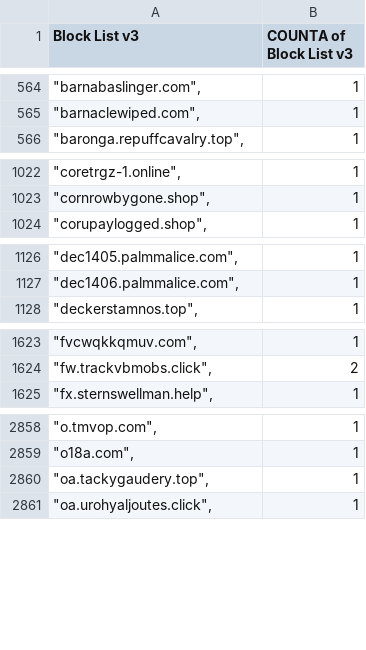
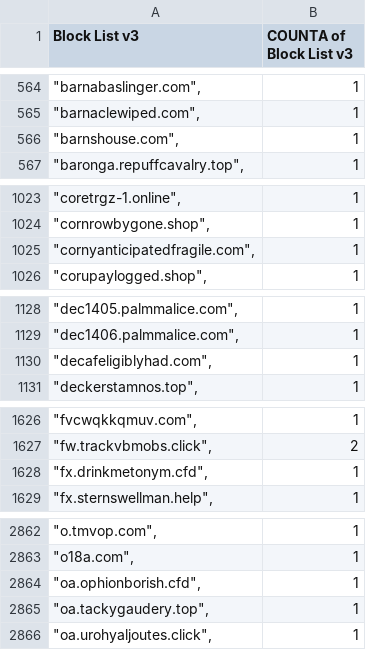
Before and after one commit to meganerasam/blocklist, a CSV file: blocklist.csv, drawn as a sheet; only a part is shown, gaps mark what is left out; the diff covers the shown part only.

```diff
--- a/blocklist.csv
+++ b/blocklist.csv
@@ -565,2 +565,3 @@ Block List v3,COUNTA of Block List v3
 """barnaclewiped.com"",",1
+"""barnshouse.com"",",1
 """baronga.repuffcavalry.top"",",1
@@ -1023,2 +1024,3 @@ Block List v3,COUNTA of Block List v3
 """cornrowbygone.shop"",",1
+"""cornyanticipatedfragile.com"",",1
 """corupaylogged.shop"",",1
@@ -1127,2 +1129,3 @@ Block List v3,COUNTA of Block List v3
 """dec1406.palmmalice.com"",",1
+"""decafeligiblyhad.com"",",1
 """deckerstamnos.top"",",1
@@ -1624,2 +1627,3 @@ Block List v3,COUNTA of Block List v3
 """fw.trackvbmobs.click"",",2
+"""fx.drinkmetonym.cfd"",",1
 """fx.sternswellman.help"",",1
@@ -2859,2 +2863,3 @@ Block List v3,COUNTA of Block List v3
 """o18a.com"",",1
+"""oa.ophionborish.cfd"",",1
 """oa.tackygaudery.top"",",1
```
Also changed, not shown: 3 added rows and 1 edited cell elsewhere in this file.
